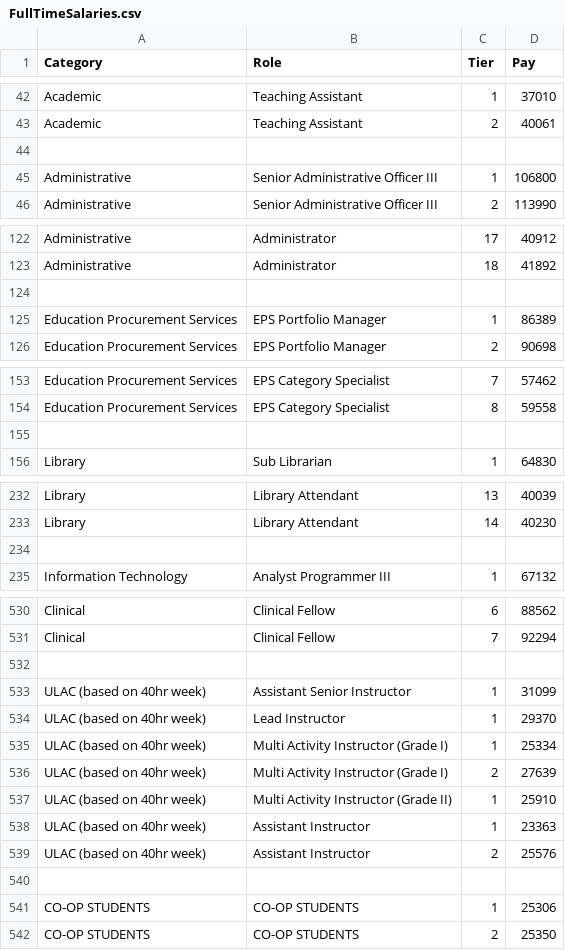
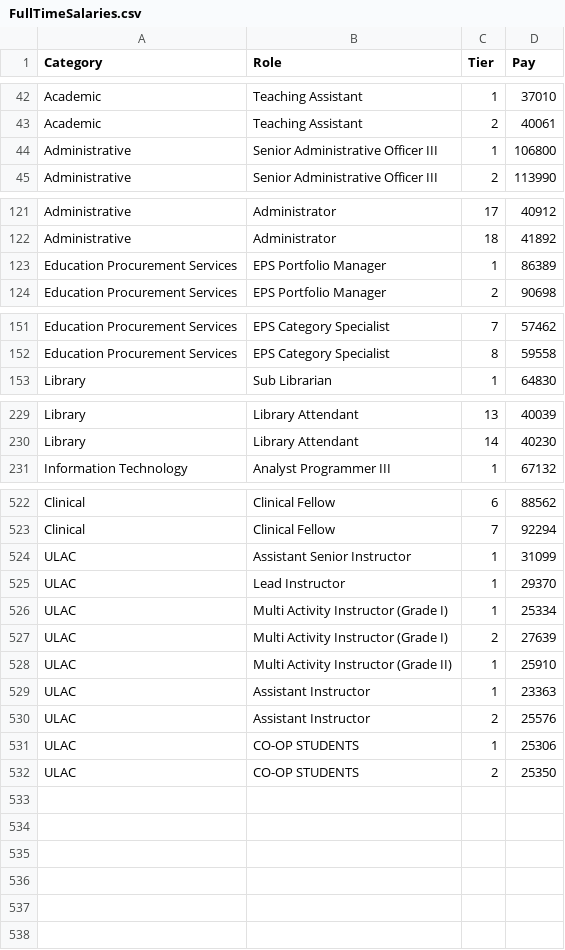
Before and after one commit to Jamco04/CS4013-Software-Development-Project, a CSV file: src/database/FullTimeSalaries.csv (was FullTimeSalaries.csv), drawn as a sheet; only a part is shown, gaps mark what is left out; the diff covers the shown part only.

Commit message:
CLI and GUI added - FullTimeSalaries.csv - formatted - PartTimeSalaries.csv added

```diff
--- a/FullTimeSalaries.csv
+++ b/src/database/FullTimeSalaries.csv
@@ -43,3 +43,2 @@ Academic,Teaching Assistant,1,37010
 Academic,Teaching Assistant,2,40061
-
 Administrative,Senior Administrative Officer III,1,106800
@@ -123,3 +122,2 @@ Administrative,Administrator,17,40912
 Administrative,Administrator,18,41892
-
 Education Procurement Services,EPS Portfolio Manager,1,86389
@@ -154,3 +152,2 @@ Education Procurement Services,EPS Category Specialist,7,57462
 Education Procurement Services,EPS Category Specialist,8,59558
-
 Library,Sub Librarian,1,64830
@@ -233,3 +230,2 @@ Library,Library Attendant,13,40039
 Library,Library Attendant,14,40230
-
 Information Technology,Analyst Programmer III,1,67132
@@ -531,12 +523,10 @@ Clinical,Clinical Fellow,6,88562
 Clinical,Clinical Fellow,7,92294
-
-ULAC (based on 40hr week),Assistant Senior Instructor,1,31099
-ULAC (based on 40hr week),Lead Instructor,1,29370
-ULAC (based on 40hr week),Multi Activity Instructor (Grade I),1,25334
-ULAC (based on 40hr week),Multi Activity Instructor (Grade I),2,27639
-ULAC (based on 40hr week),Multi Activity Instructor (Grade II),1,25910
-ULAC (based on 40hr week),Assistant Instructor,1,23363
-ULAC (based on 40hr week),Assistant Instructor,2,25576
-
-CO-OP STUDENTS,CO-OP STUDENTS,1,25306
-CO-OP STUDENTS,CO-OP STUDENTS,2,25350
+ULAC,Assistant Senior Instructor,1,31099
+ULAC,Lead Instructor,1,29370
+ULAC,Multi Activity Instructor (Grade I),1,25334
+ULAC,Multi Activity Instructor (Grade I),2,27639
+ULAC,Multi Activity Instructor (Grade II),1,25910
+ULAC,Assistant Instructor,1,23363
+ULAC,Assistant Instructor,2,25576
+ULAC,CO-OP STUDENTS,1,25306
+ULAC,CO-OP STUDENTS,2,25350
```
Also changed, not shown: 4 removed rows elsewhere in this file, 6 other files.
